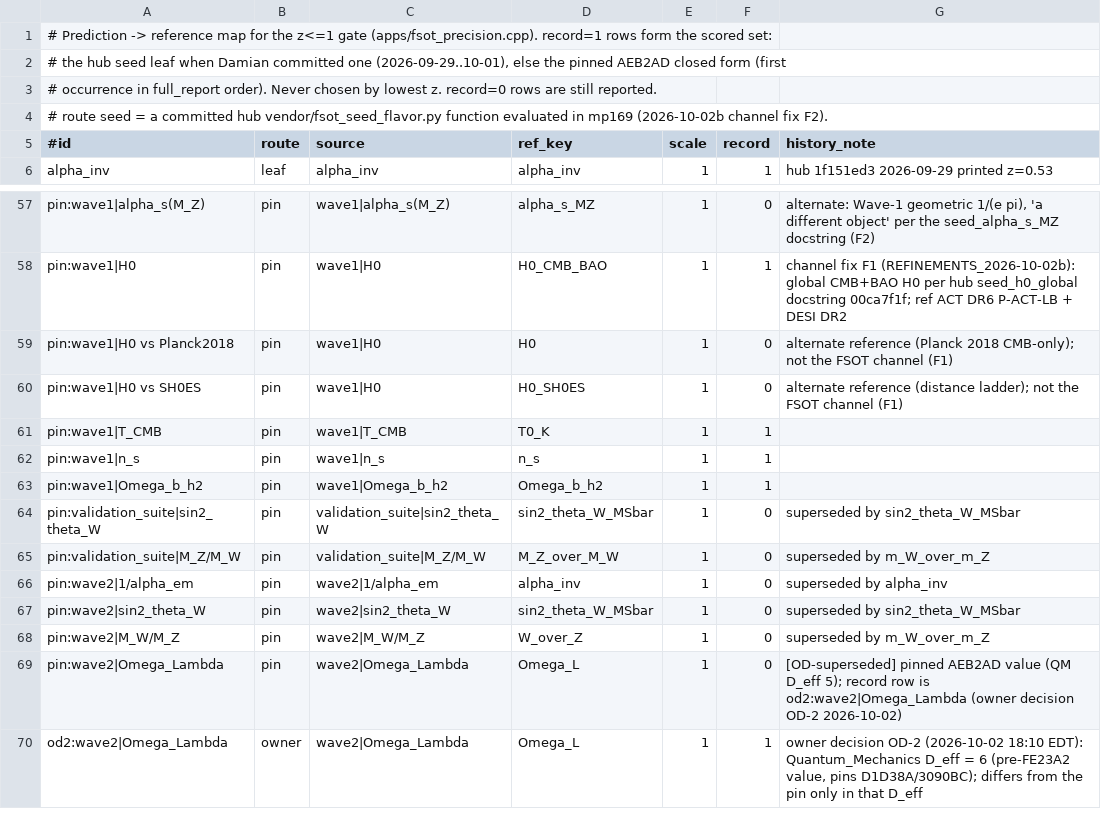
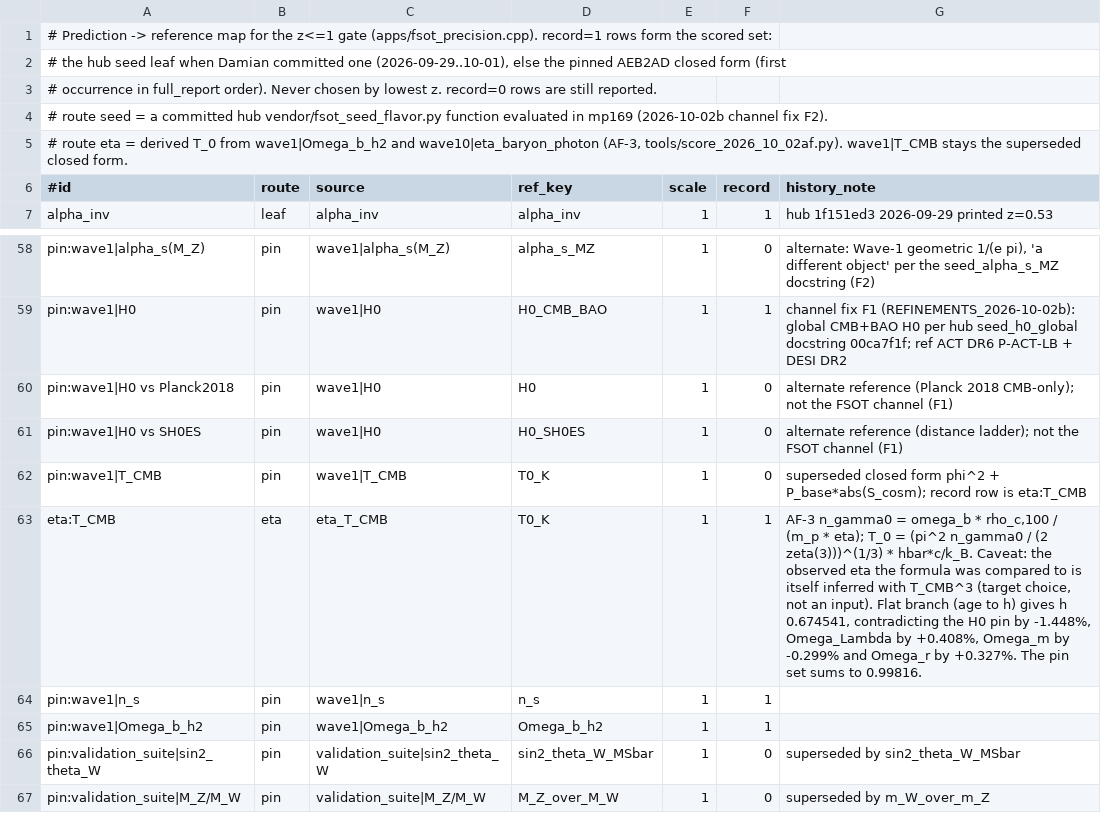
Before and after one commit to dappalumbo91/FSOT-2.1-Cpp, a TSV file: reference/prediction_map_2026-10-02.tsv, drawn as a sheet; only a part is shown, gaps mark what is left out; the shorter side is filled out with more unchanged rows.

```diff
--- a/reference/prediction_map_2026-10-02.tsv
+++ b/reference/prediction_map_2026-10-02.tsv
@@ -4,2 +4,3 @@
 # route seed = a committed hub vendor/fsot_seed_flavor.py function evaluated in mp169 (2026-10-02b channel fix F2).
+# route eta = derived T_0 from wave1|Omega_b_h2 and wave10|eta_baryon_photon (AF-3, tools/score_2026_10_02af.py). wave1|T_CMB stays the superseded closed form.
 #id	route	source	ref_key	scale	record	history_note
@@ -60,3 +61,4 @@ pin:wave1|H0 vs Planck2018	pin	wave1|H0	H0	1	0	alternate reference (Planck 2018
 pin:wave1|H0 vs SH0ES	pin	wave1|H0	H0_SH0ES	1	0	alternate reference (distance ladder); not the FSOT channel (F1)
-pin:wave1|T_CMB	pin	wave1|T_CMB	T0_K	1	1	
+pin:wave1|T_CMB	pin	wave1|T_CMB	T0_K	1	0	superseded closed form phi^2 + P_base*abs(S_cosm); record row is eta:T_CMB
+eta:T_CMB	eta	eta_T_CMB	T0_K	1	1	AF-3 n_gamma0 = omega_b * rho_c,100 / (m_p * eta); T_0 = (pi^2 n_gamma0 / (2 zeta(3)))^(1/3) * hbar*c/k_B. Caveat: the observed eta the formula was compared to is itself inferred with T_CMB^3 (target choice, not an input). Flat branch (age to h) gives h 0.674541, contradicting the H0 pin by -1.448%, Omega_Lambda by +0.408%, Omega_m by -0.299% and Omega_r by +0.327%. The pin set sums to 0.99816.
 pin:wave1|n_s	pin	wave1|n_s	n_s	1	1	
```
Also changed, not shown: audit/precision_2026-10-02.tsv, 7 other files.
